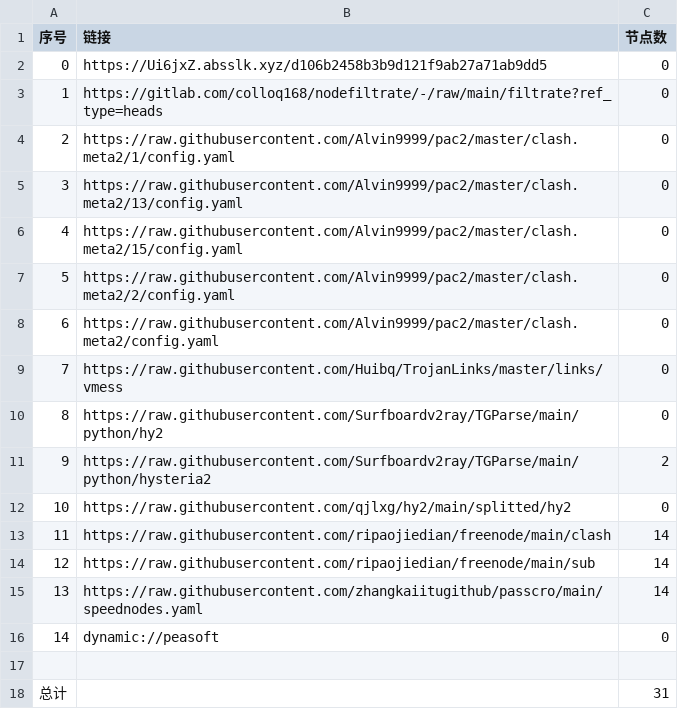
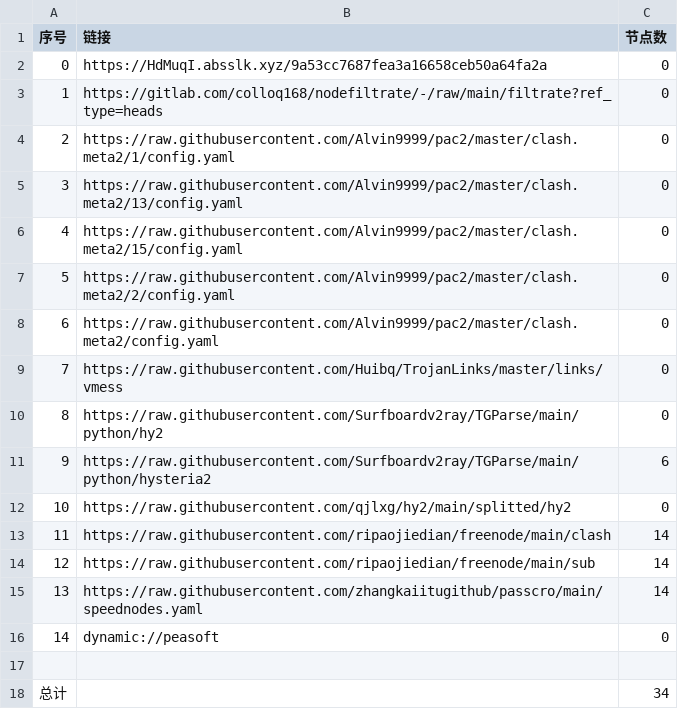
Before and after one commit to haygcao/NoMoreWalls, a CSV file: list_result.csv, drawn as a sheet.

```diff
--- a/list_result.csv
+++ b/list_result.csv
@@ -1,3 +1,3 @@
 序号,链接,节点数
-0,https://Ui6jxZ.absslk.xyz/d106b2458b3b9d121f9ab27a71ab9dd5,0
+0,https://HdMuqI.absslk.xyz/9a53cc7687fea3a16658ceb50a64fa2a,0
 1,https://gitlab.com/colloq168/nodefiltrate/-/raw/main/filtrate?ref_type=heads,0
@@ -10,3 +10,3 @@
 8,https://raw.githubusercontent.com/Surfboardv2ray/TGParse/main/python/hy2,0
-9,https://raw.githubusercontent.com/Surfboardv2ray/TGParse/main/python/hysteria2,2
+9,https://raw.githubusercontent.com/Surfboardv2ray/TGParse/main/python/hysteria2,6
 10,https://raw.githubusercontent.com/qjlxg/hy2/main/splitted/hy2,0
@@ -17,2 +17,2 @@
 
-总计,,31
+总计,,34
```
Also changed, not shown: 6 other files.
